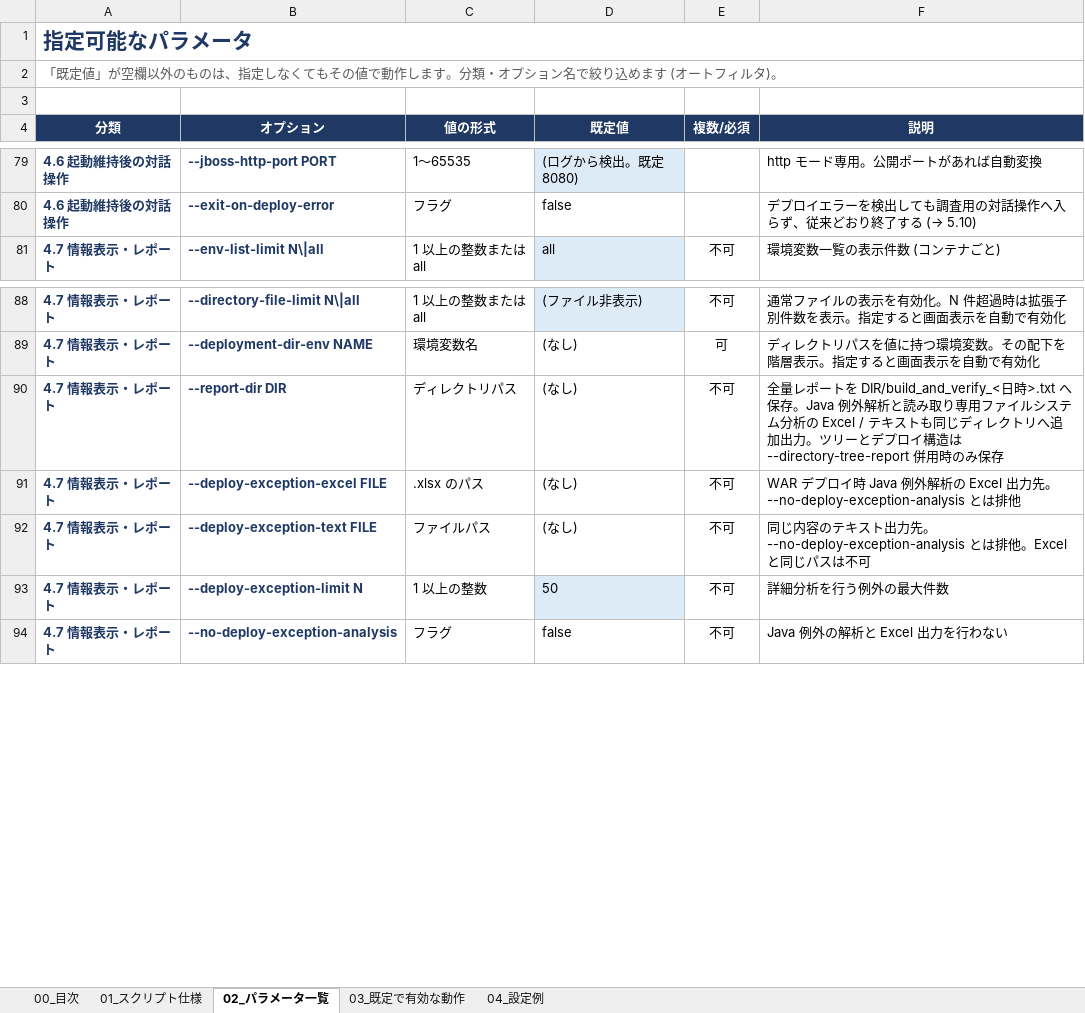
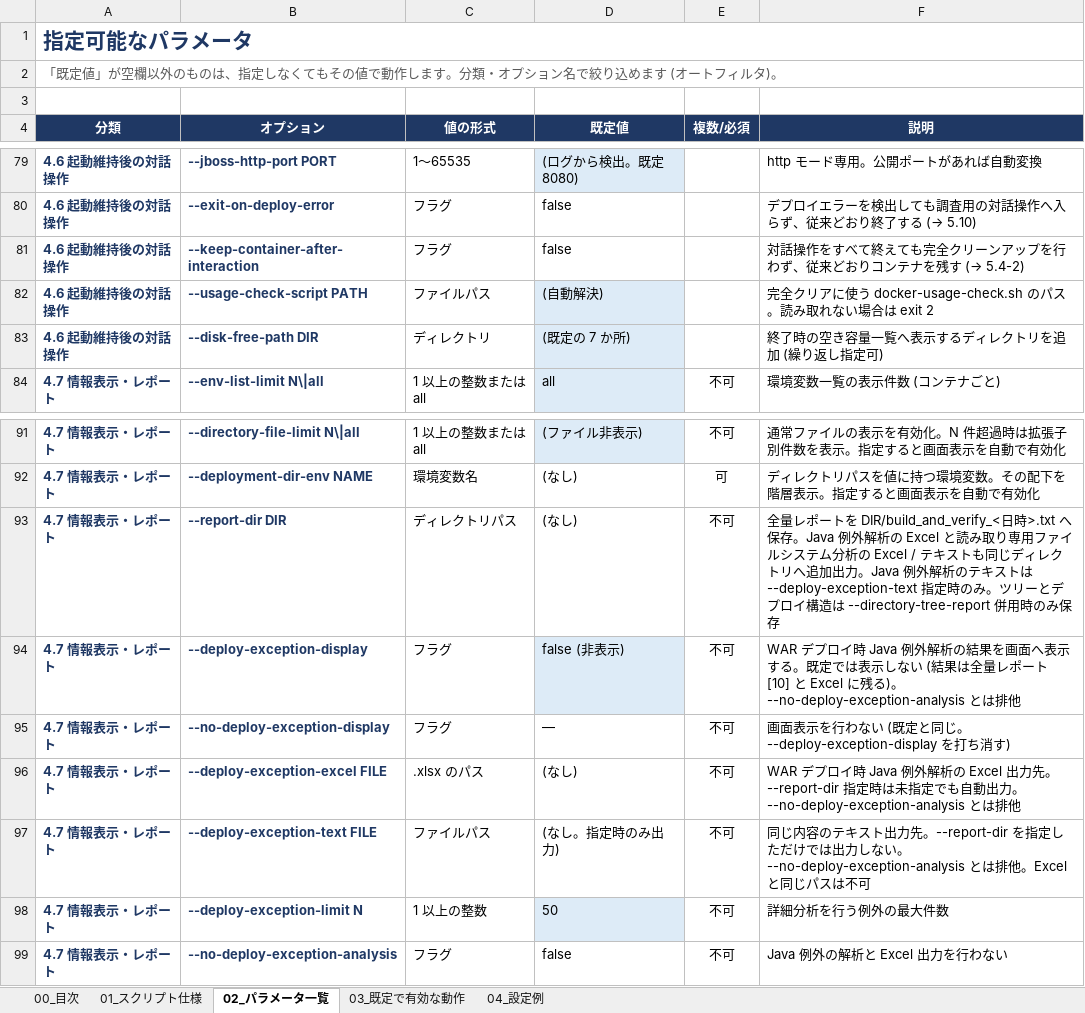
Before and after one commit to ProjectRubyRing/Container_Compose_Build_Push_v2_from_Codex, an Excel workbook: docs/build_and_verify_guide.xlsx, sheet 02_パラメータ一覧, drawn as a sheet; only a part is shown, gaps mark what is left out; values as stored, in another font and other column widths than the file's, no borders; addresses are those after the commit; the diff names each change by its address in the sheet, - before the commit and + after, or states it on an @@ line.

```diff
--- a/docs/build_and_verify_guide.xlsx (sheet 02_パラメータ一覧)
+++ b/docs/build_and_verify_guide.xlsx (sheet 02_パラメータ一覧)
+row 81: 4.6 起動維持後の対話操作 | --keep-container-after-interaction | フラグ | false |  | 対話操作をすべて終えても完全クリーンアップを行わず、従来どおりコンテナを残す (→ 5.4-2)
+row 82: 4.6 起動維持後の対話操作 | --usage-check-script PATH | ファイルパス | (自動解決) |  | 完全クリアに使う docker-usage-check.sh のパス。読み取れない場合は exit 2
+row 83: 4.6 起動維持後の対話操作 | --disk-free-path DIR | ディレクトリ | (既定の 7 か所) |  | 終了時の空き容量一覧へ表示するディレクトリを追加 (繰り返し指定可)
-F93 (説明): …例外解析と読み取り専用ファイルシステム分析の Excel / テキストも同じディレクトリへ追加出力。ツリー…
+F93 (説明): …例外解析の Excel と読み取り専用ファイルシステム分析の Excel / テキストも同じディレクトリへ追加出力。Java 例外解析のテキストは --deploy-exception-text 指定時のみ。ツリー…
+row 94: 4.7 情報表示・レポート | --deploy-exception-display | フラグ | false (非表示) | 不可 | WAR デプロイ時 Java 例外解析の結果を画面へ表示する。既定では表示しない (結果は全量レポート [10] と Excel に残る)。--no-deploy-exception-analysis とは排他
+row 95: 4.7 情報表示・レポート | --no-deploy-exception-display | フラグ | — | 不可 | 画面表示を行わない (既定と同じ。--deploy-exception-display を打ち消す)
-F96 (説明): …先。--no-deploy-exception-analysis と…
+F96 (説明): …先。--report-dir 指定時は未指定でも自動出力。--no-deploy-exception-analysis と…
-D97 (既定値): (なし)
+D97 (既定値): (なし。指定時のみ出力)
-F97 (説明): …出力先。--no-deploy-exception-analysis とは排…
+F97 (説明): …出力先。--report-dir を指定しただけでは出力しない。--no-deploy-exception-analysis とは排…
```
Also changed, not shown: sheet 03_既定で有効な動作, sheet 01_スクリプト仕様, sheet 04_設定例, sheet 00_目次, docs/scripts_reference.xlsx, 6 other files.
